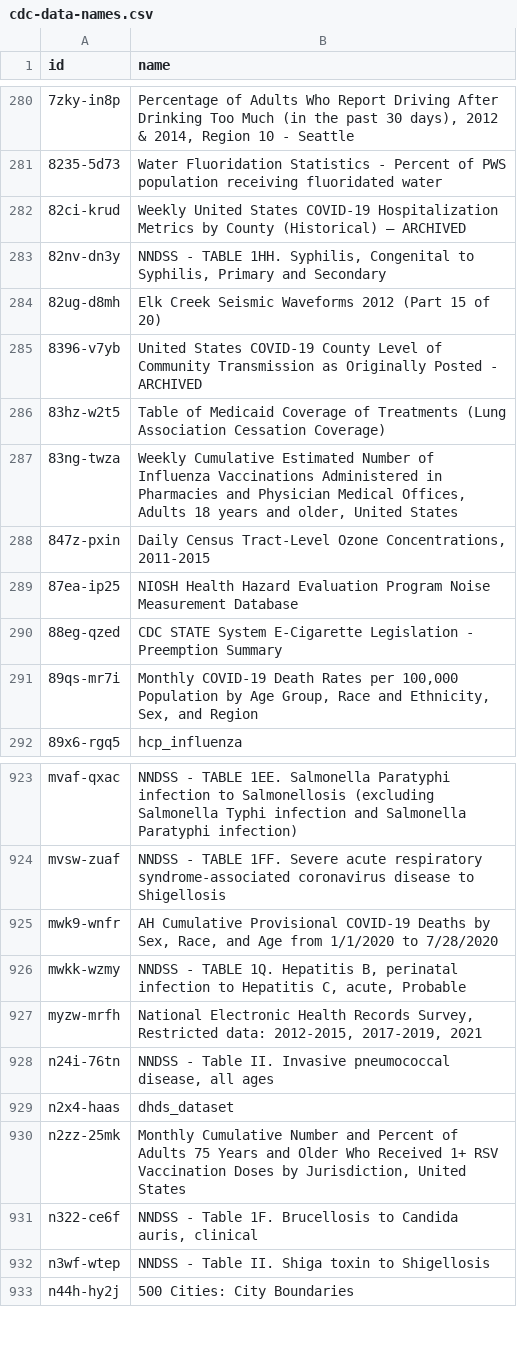
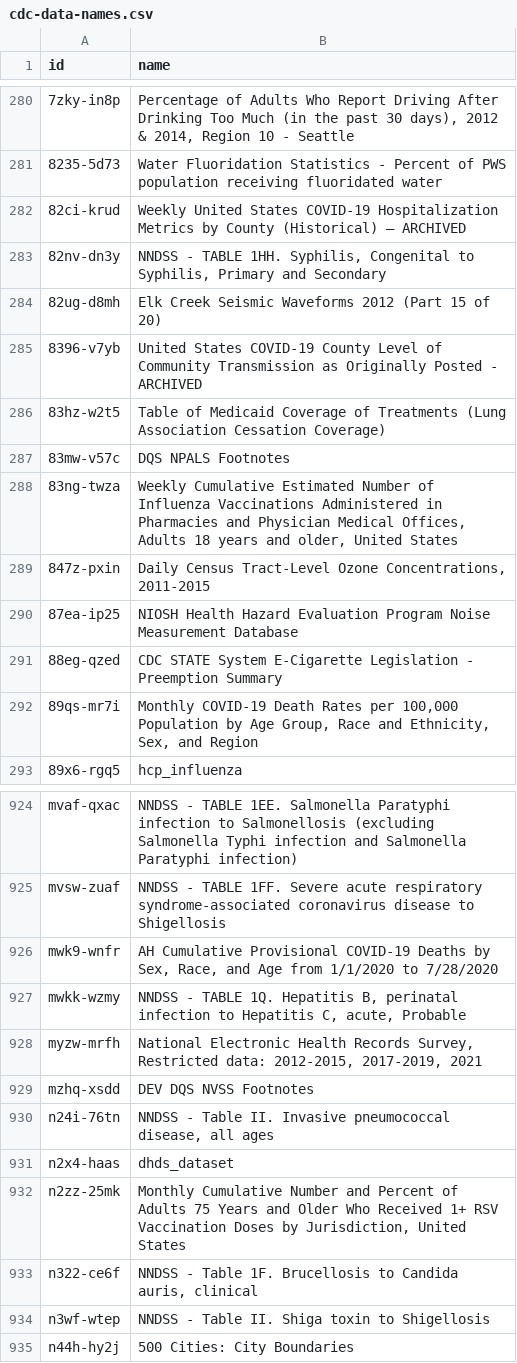
Before and after one commit to jemory/cdc-data-changes, a CSV file: exported_data/cdc-data-names.csv, drawn as a sheet; only a part is shown, gaps mark what is left out.

```diff
--- a/exported_data/cdc-data-names.csv
+++ b/exported_data/cdc-data-names.csv
@@ -286,2 +286,3 @@ id,name
 83hz-w2t5,Table of Medicaid Coverage of Treatments (Lung Association Cessation Coverage)
+83mw-v57c,DQS NPALS Footnotes
 83ng-twza,"Weekly Cumulative Estimated Number of Influenza Vaccinations Administered in Pharmacies and Physician Medical Offices, Adults 18 years and older, United States"
@@ -927,2 +928,3 @@ mwkk-wzmy,"NNDSS - TABLE 1Q. Hepatitis B, perinatal infection to Hepatitis C, ac
 myzw-mrfh,"National Electronic Health Records Survey, Restricted data: 2012-2015, 2017-2019, 2021"
+mzhq-xsdd,DEV DQS NVSS Footnotes
 n24i-76tn,"NNDSS - Table II. Invasive pneumococcal disease, all ages"
```
Also changed, not shown: 3 other files.
